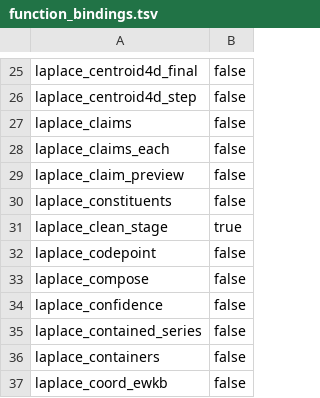
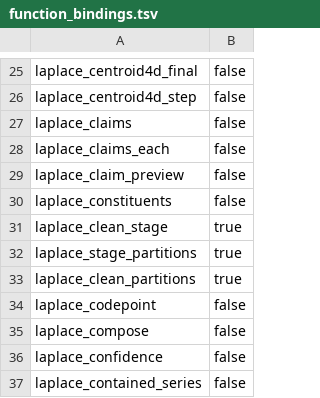
Before and after one commit to SaltyPatron/Laplace-postgres, a TSV file: manifest/function_bindings.tsv, drawn as a sheet; only a part is shown, gaps mark what is left out; the shorter side is filled out with more unchanged rows.

```diff
--- a/manifest/function_bindings.tsv
+++ b/manifest/function_bindings.tsv
@@ -31,2 +31,4 @@ laplace_constituents	false
 laplace_clean_stage	true
+laplace_stage_partitions	true
+laplace_clean_partitions	true
 laplace_codepoint	false
```
Also changed, not shown: 8 other files.
